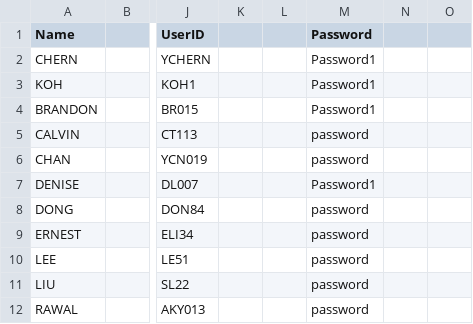
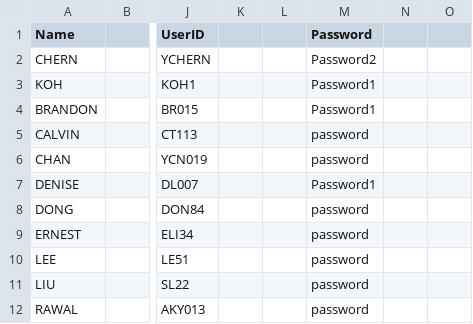
Before and after one commit to dysfunkt/SC2002_Assignment_CAMs, a CSV file: data/student.csv, drawn as a sheet; only a part is shown, gaps mark what is left out; the diff names each change by its address in the sheet, - before the commit and + after, or states it on an @@ line.

```diff
--- a/data/student.csv
+++ b/data/student.csv
-M2 (Password): Password1
+M2 (Password): Password2
```
Also changed, not shown: 3 other files.
